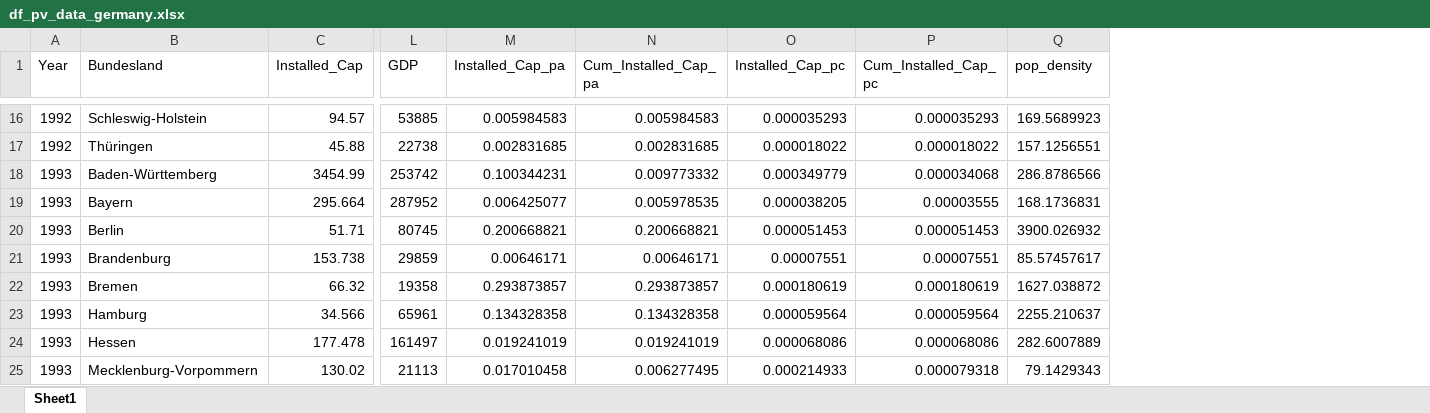
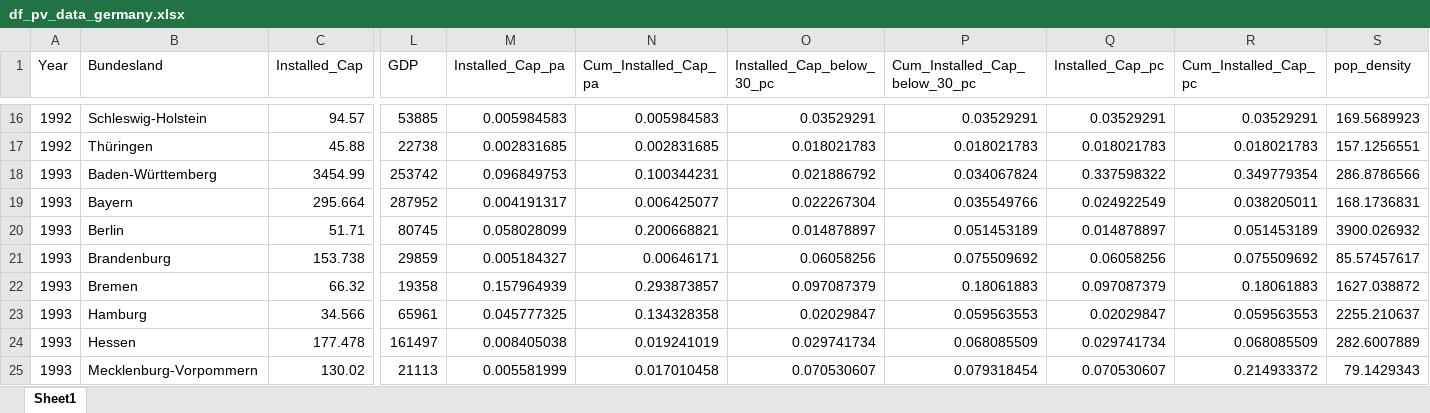
Before and after one commit to eckmanna/big_data_policy_2020, an Excel workbook: course_project/data/df_pv_data_germany.xlsx, sheet Sheet1, drawn as a sheet; only a part is shown, gaps mark what is left out; values as stored, in another font and other column widths than the file's, no borders; addresses are those after the commit; the diff covers the shown part only; the diff names each change by its address in the sheet, - before the commit and + after, or states it on an @@ line.

```diff
--- a/course_project/data/df_pv_data_germany.xlsx (sheet Sheet1)
+++ b/course_project/data/df_pv_data_germany.xlsx (sheet Sheet1)
+column O (Installed_Cap_below_30_pc), rows 16-25: 0.03529291 | 0.018021783 | 0.021886792 | 0.022267304 | 0.014878897 | 0.06058256 | 0.097087379 | 0.02029847 | 0.029741734 | 0.070530607
+column P (Cum_Installed_Cap_below_30_pc), rows 16-25: 0.03529291 | 0.018021783 | 0.034067824 | 0.035549766 | 0.051453189 | 0.075509692 | 0.18061883 | 0.059563553 | 0.068085509 | 0.079318454
-Q16 (Installed_Cap_pc): 0.000035293
+Q16 (Installed_Cap_pc): 0.03529291
-R16 (Cum_Installed_Cap_pc): 0.000035293
+R16 (Cum_Installed_Cap_pc): 0.03529291
-Q17 (Installed_Cap_pc): 0.000018022
+Q17 (Installed_Cap_pc): 0.018021783
-R17 (Cum_Installed_Cap_pc): 0.000018022
+R17 (Cum_Installed_Cap_pc): 0.018021783
-M18 (Installed_Cap_pa): 0.100344231
+M18 (Installed_Cap_pa): 0.096849753
-N18 (Cum_Installed_Cap_pa): 0.009773332
+N18 (Cum_Installed_Cap_pa): 0.100344231
-Q18 (Installed_Cap_pc): 0.000349779
+Q18 (Installed_Cap_pc): 0.337598322
-R18 (Cum_Installed_Cap_pc): 0.000034068
+R18 (Cum_Installed_Cap_pc): 0.349779354
-M19 (Installed_Cap_pa): 0.006425077
+M19 (Installed_Cap_pa): 0.004191317
-N19 (Cum_Installed_Cap_pa): 0.005978535
+N19 (Cum_Installed_Cap_pa): 0.006425077
-Q19 (Installed_Cap_pc): 0.000038205
+Q19 (Installed_Cap_pc): 0.024922549
-R19 (Cum_Installed_Cap_pc): 0.00003555
+R19 (Cum_Installed_Cap_pc): 0.038205011
-M20 (Installed_Cap_pa): 0.200668821
+M20 (Installed_Cap_pa): 0.058028099
-Q20 (Installed_Cap_pc): 0.000051453
+Q20 (Installed_Cap_pc): 0.014878897
-R20 (Cum_Installed_Cap_pc): 0.000051453
+R20 (Cum_Installed_Cap_pc): 0.051453189
-M21 (Installed_Cap_pa): 0.00646171
+M21 (Installed_Cap_pa): 0.005184327
-Q21 (Installed_Cap_pc): 0.00007551
+Q21 (Installed_Cap_pc): 0.06058256
-R21 (Cum_Installed_Cap_pc): 0.00007551
+R21 (Cum_Installed_Cap_pc): 0.075509692
-M22 (Installed_Cap_pa): 0.293873857
+M22 (Installed_Cap_pa): 0.157964939
-Q22 (Installed_Cap_pc): 0.000180619
+Q22 (Installed_Cap_pc): 0.097087379
-R22 (Cum_Installed_Cap_pc): 0.000180619
+R22 (Cum_Installed_Cap_pc): 0.18061883
-M23 (Installed_Cap_pa): 0.134328358
+M23 (Installed_Cap_pa): 0.045777325
-Q23 (Installed_Cap_pc): 0.000059564
+Q23 (Installed_Cap_pc): 0.02029847
-R23 (Cum_Installed_Cap_pc): 0.000059564
+R23 (Cum_Installed_Cap_pc): 0.059563553
-M24 (Installed_Cap_pa): 0.019241019
+M24 (Installed_Cap_pa): 0.008405038
-Q24 (Installed_Cap_pc): 0.000068086
+Q24 (Installed_Cap_pc): 0.029741734
-R24 (Cum_Installed_Cap_pc): 0.000068086
+R24 (Cum_Installed_Cap_pc): 0.068085509
-M25 (Installed_Cap_pa): 0.017010458
+M25 (Installed_Cap_pa): 0.005581999
-N25 (Cum_Installed_Cap_pa): 0.006277495
+N25 (Cum_Installed_Cap_pa): 0.017010458
-Q25 (Installed_Cap_pc): 0.000214933
+Q25 (Installed_Cap_pc): 0.070530607
-R25 (Cum_Installed_Cap_pc): 0.000079318
+R25 (Cum_Installed_Cap_pc): 0.214933372
```
Also changed, not shown: 1704 edited cells elsewhere in this sheet, formulas that keep their value.
